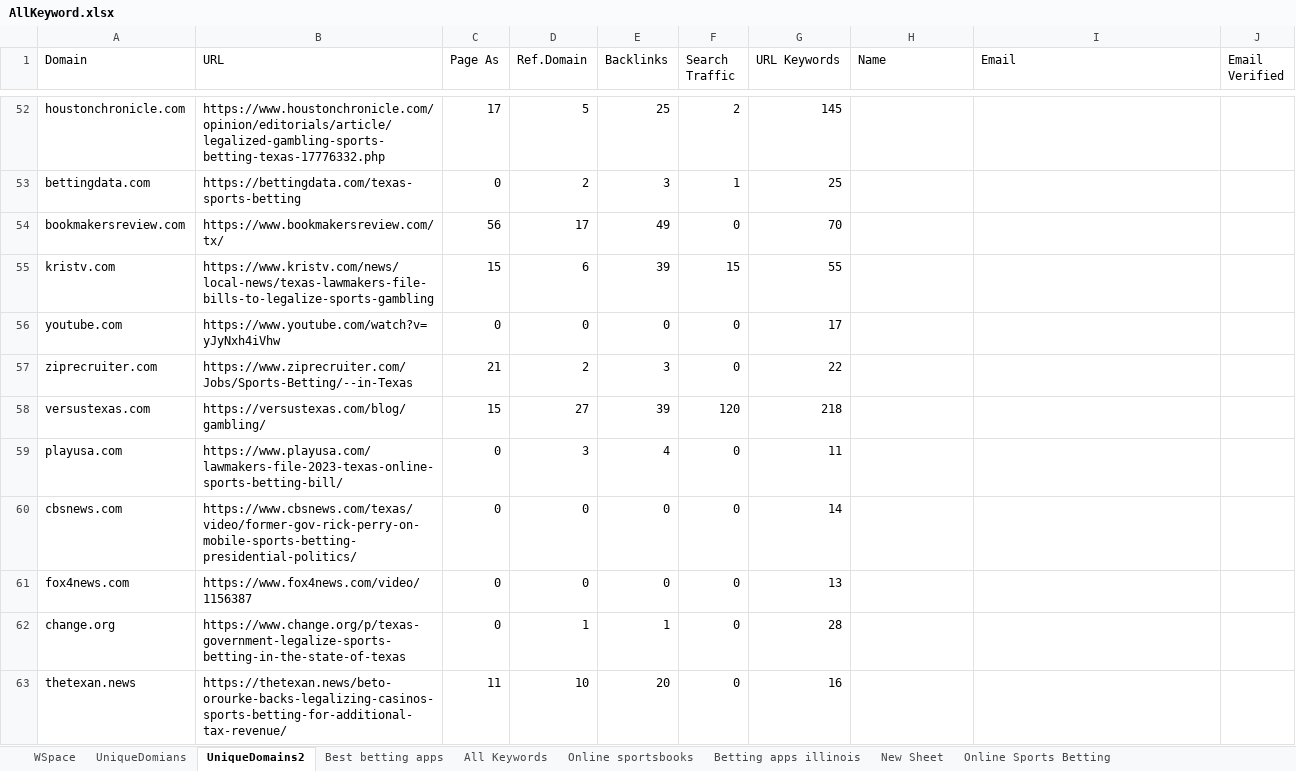
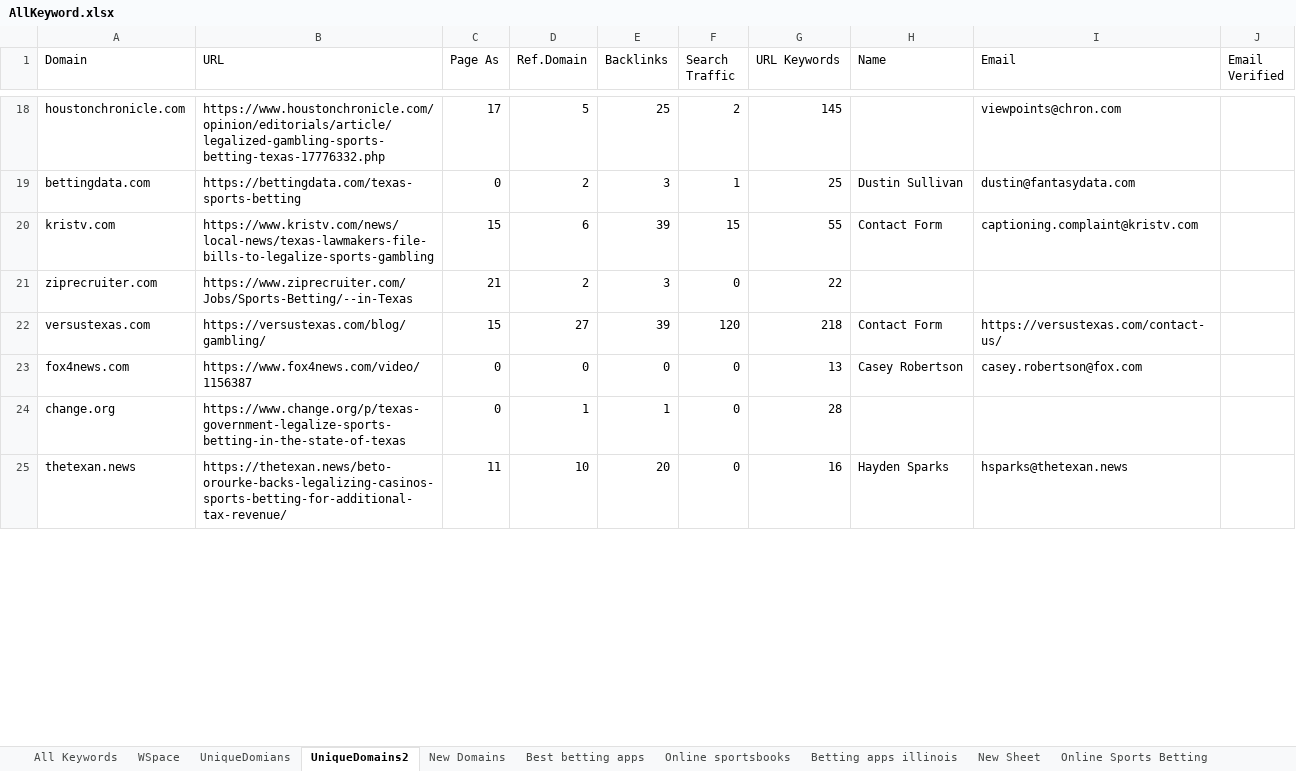
Before and after one commit to godwinjs/SCserver, an Excel workbook: AllKeyword.xlsx, sheet UniqueDomains2, drawn as a sheet; only a part is shown, gaps mark what is left out; values as stored, in another font and other column widths than the file's, no cell formats; charts and pictures not drawn; removed rows and columns are numbered as before the commit, all else as after; the diff covers the shown part only; the diff names each change by its address in the sheet, - before the commit and + after, or states it on an @@ line.

```diff
--- a/AllKeyword.xlsx (sheet UniqueDomains2)
+++ b/AllKeyword.xlsx (sheet UniqueDomains2)
+sheet tab: New Domains
@@ sheet tab order changed: All Keywords | WSpace | UniqueDomians | UniqueDomains2 | New Domains | Best betting apps | Online sportsbooks | Betting apps illinois | New Sheet | Online Sports Betting @@
-I18 (Email): (empty)
+I18 (Email): viewpoints@chron.com
-H19 (Name): (empty)
+H19 (Name): Dustin Sullivan
-I19 (Email): (empty)
+I19 (Email): dustin@fantasydata.com
-row 54: bookmakersreview.com | https://www.bookmakersreview.com/tx/ | 56 | 17 | 49 | 0 | 70
-H20 (Name): (empty)
+H20 (Name): Contact Form
-I20 (Email): (empty)
+I20 (Email): captioning.complaint@kristv.com
-row 56: youtube.com | https://www.youtube.com/watch?v=yJyNxh4iVhw | 0 | 0 | 0 | 0 | 17
-H22 (Name): (empty)
+H22 (Name): Contact Form
-I22 (Email): (empty)
+I22 (Email): https://versustexas.com/contact-us/
-row 59: playusa.com | https://www.playusa.com/lawmakers-file-2023-texas-online-sports-betting-bill/ | 0 | 3 | 4 | 0 | 11
-row 60: cbsnews.com | https://www.cbsnews.com/texas/video/former-gov-rick-perry-on-mobile-sports-betting-presidential-politics/ | 0 | 0 | 0 | 0 | 14
-H23 (Name): (empty)
+H23 (Name): Casey Robertson
-I23 (Email): (empty)
+I23 (Email): casey.robertson@fox.com
-H25 (Name): (empty)
+H25 (Name): Hayden Sparks
-I25 (Email): (empty)
+I25 (Email): hsparks@thetexan.news
```
Also changed, not shown: 127 removed rows and 188 edited cells elsewhere in this sheet, sheet WSpace, other sheet tabs, cell formats, charts or pictures, 2 other files.
